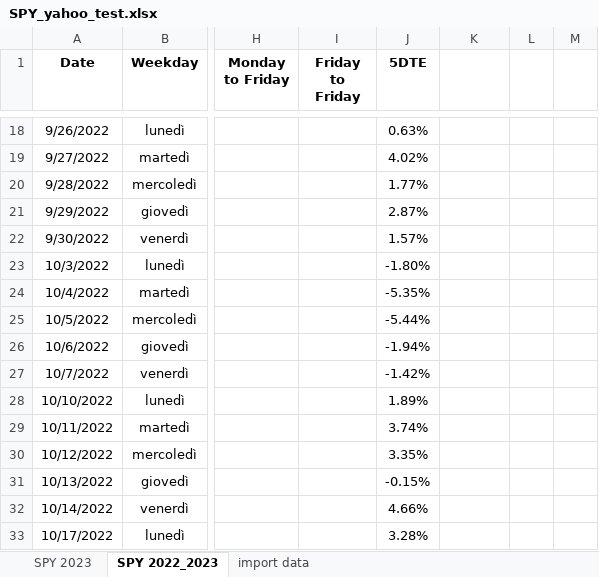
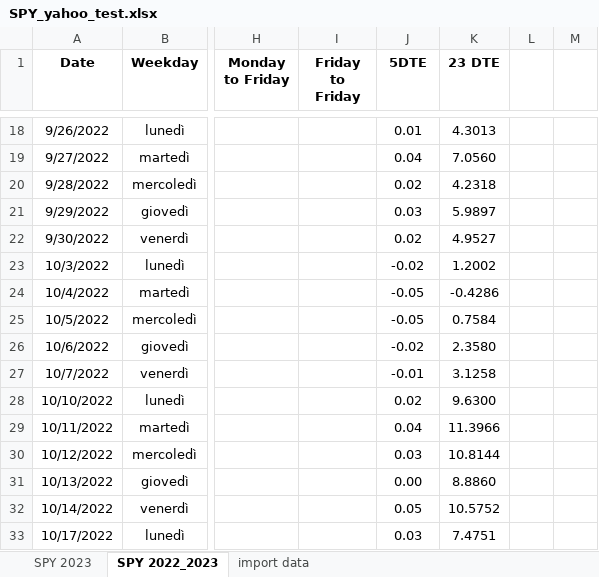
Before and after one commit to jacopoventura/asset_price_analysis, an Excel workbook: SPY_yahoo_test.xlsx, sheet SPY 2022_2023, drawn as a sheet; only a part is shown, gaps mark what is left out; values as stored, in another font and other column widths than the file's, no borders; the diff covers the shown part only; the diff names each change by its address in the sheet, - before the commit and + after, or states it on an @@ line.

```diff
--- a/SPY_yahoo_test.xlsx (sheet SPY 2022_2023)
+++ b/SPY_yahoo_test.xlsx (sheet SPY 2022_2023)
-K1: (empty)
+K1: 23 DTE
-J18 (5DTE): 0.63%
+J18 (5DTE): 0.01
-K18 (23 DTE): (empty)
+K18 (23 DTE): 4.3013
-J19 (5DTE): 4.02%
+J19 (5DTE): 0.04
-K19 (23 DTE): (empty)
+K19 (23 DTE): 7.0560
-J20 (5DTE): 1.77%
+J20 (5DTE): 0.02
-K20 (23 DTE): (empty)
+K20 (23 DTE): 4.2318
-J21 (5DTE): 2.87%
+J21 (5DTE): 0.03
-K21 (23 DTE): (empty)
+K21 (23 DTE): 5.9897
-J22 (5DTE): 1.57%
+J22 (5DTE): 0.02
-K22 (23 DTE): (empty)
+K22 (23 DTE): 4.9527
-J23 (5DTE): -1.80%
+J23 (5DTE): -0.02
-K23 (23 DTE): (empty)
+K23 (23 DTE): 1.2002
-J24 (5DTE): -5.35%
+J24 (5DTE): -0.05
-K24 (23 DTE): (empty)
+K24 (23 DTE): -0.4286
-J25 (5DTE): -5.44%
+J25 (5DTE): -0.05
-K25 (23 DTE): (empty)
+K25 (23 DTE): 0.7584
-J26 (5DTE): -1.94%
+J26 (5DTE): -0.02
-K26 (23 DTE): (empty)
+K26 (23 DTE): 2.3580
-J27 (5DTE): -1.42%
+J27 (5DTE): -0.01
-K27 (23 DTE): (empty)
+K27 (23 DTE): 3.1258
-J28 (5DTE): 1.89%
+J28 (5DTE): 0.02
-K28 (23 DTE): (empty)
+K28 (23 DTE): 9.6300
-J29 (5DTE): 3.74%
+J29 (5DTE): 0.04
-K29 (23 DTE): (empty)
+K29 (23 DTE): 11.3966
-J30 (5DTE): 3.35%
+J30 (5DTE): 0.03
-K30 (23 DTE): (empty)
+K30 (23 DTE): 10.8144
-J31 (5DTE): -0.15%
+J31 (5DTE): 0.00
-K31 (23 DTE): (empty)
+K31 (23 DTE): 8.8860
-J32 (5DTE): 4.66%
+J32 (5DTE): 0.05
-K32 (23 DTE): (empty)
+K32 (23 DTE): 10.5752
-J33 (5DTE): 3.28%
+J33 (5DTE): 0.03
-K33 (23 DTE): (empty)
+K33 (23 DTE): 7.4751
```
Also changed, not shown: 209 added rows and 387 edited cells elsewhere in this sheet, sheet SPY 2023, sheet import data, 2 other files.
